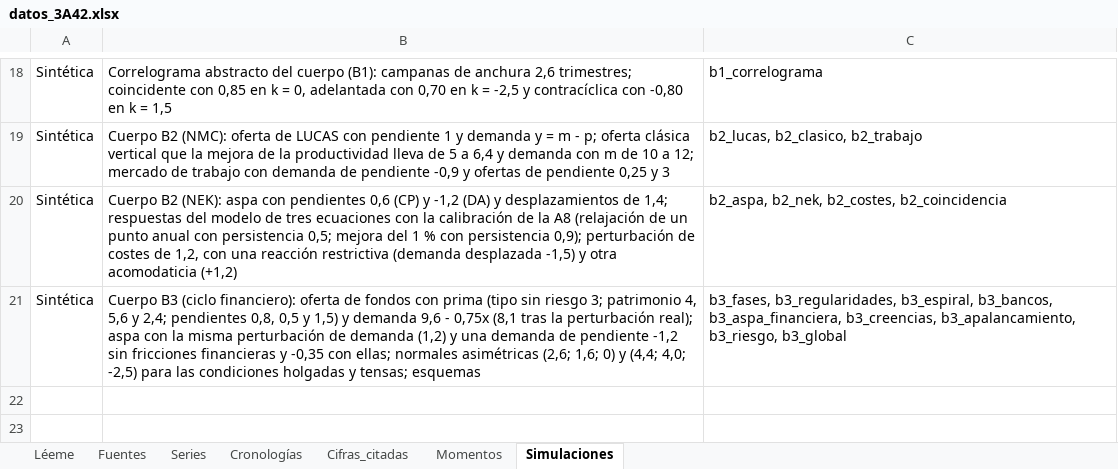
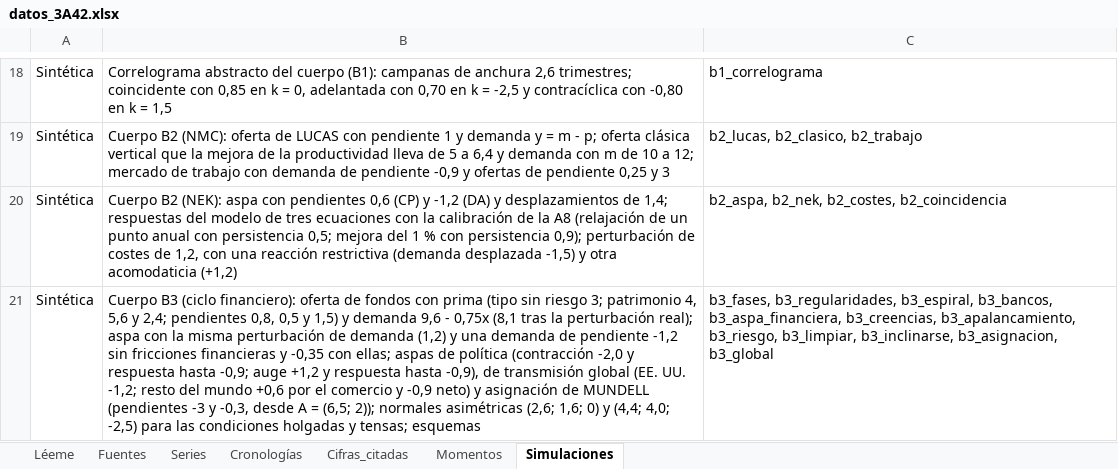
Before and after one commit to OposicionTCEE/temario, an Excel workbook: Ejercicio-3/Parte-A/3.A.42/Code/datos_3A42.xlsx, sheet Simulaciones, drawn as a sheet; only a part is shown, gaps mark what is left out; values as stored, in another font and other column widths than the file's, no borders; the diff names each change by its address in the sheet, - before the commit and + after, or states it on an @@ line.

```diff
--- a/Ejercicio-3/Parte-A/3.A.42/Code/datos_3A42.xlsx (sheet Simulaciones)
+++ b/Ejercicio-3/Parte-A/3.A.42/Code/datos_3A42.xlsx (sheet Simulaciones)
-B21: …con ellas; normales asimétricas…
+B21: …con ellas; aspas de política (contracción -2,0 y respuesta hasta -0,9; auge +1,2 y respuesta hasta -0,9), de transmisión global (EE. UU. -1,2; resto del mundo +0,6 por el comercio y -0,9 neto) y asignación de MUNDELL (pendientes -3 y -0,3, desde A = (6,5; 2)); normales asimétricas…
-C21: …b3_apalancamiento, b3_riesgo, b3_global
+C21: …b3_apalancamiento, b3_riesgo, b3_limpiar, b3_inclinarse, b3_asignacion, b3_global
```
Also changed, not shown: sheet Léeme, 4 other files.
